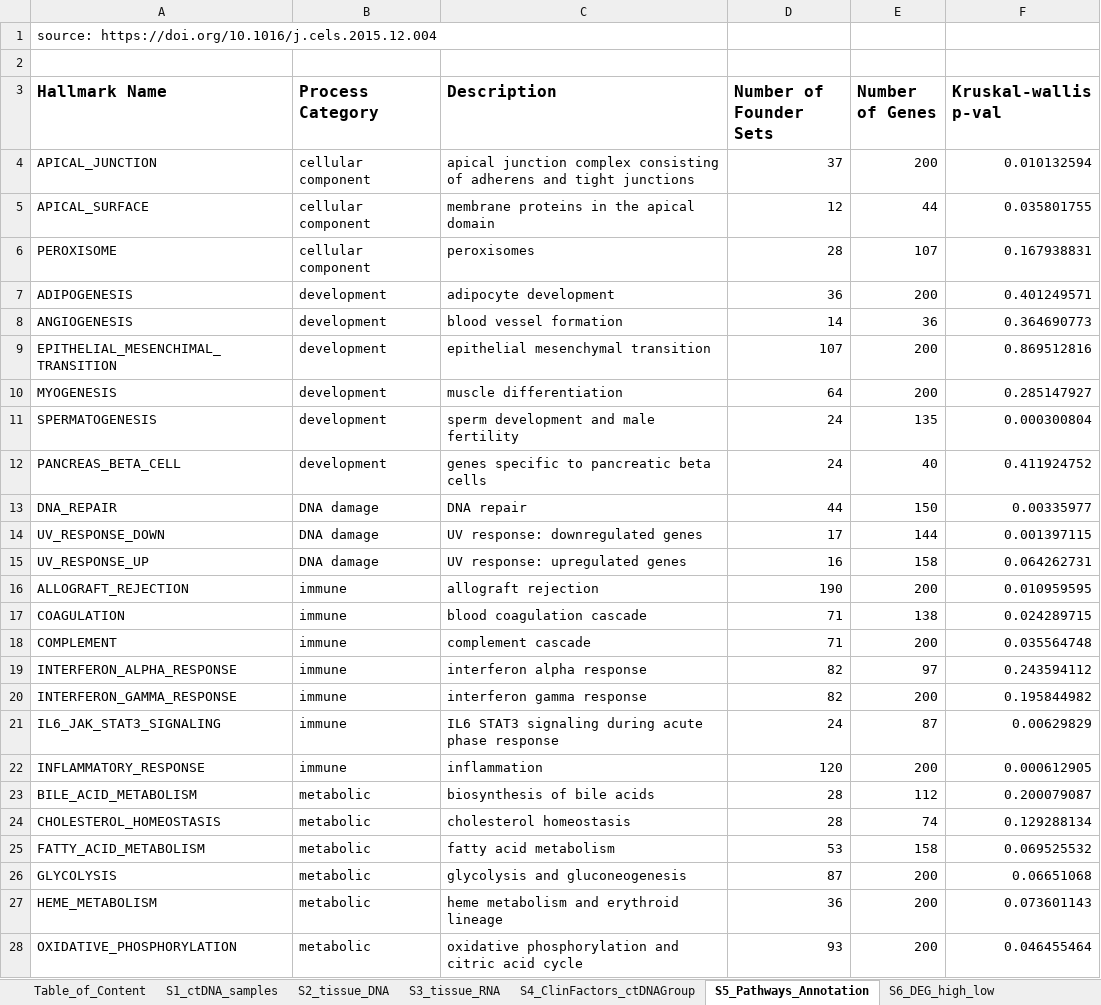
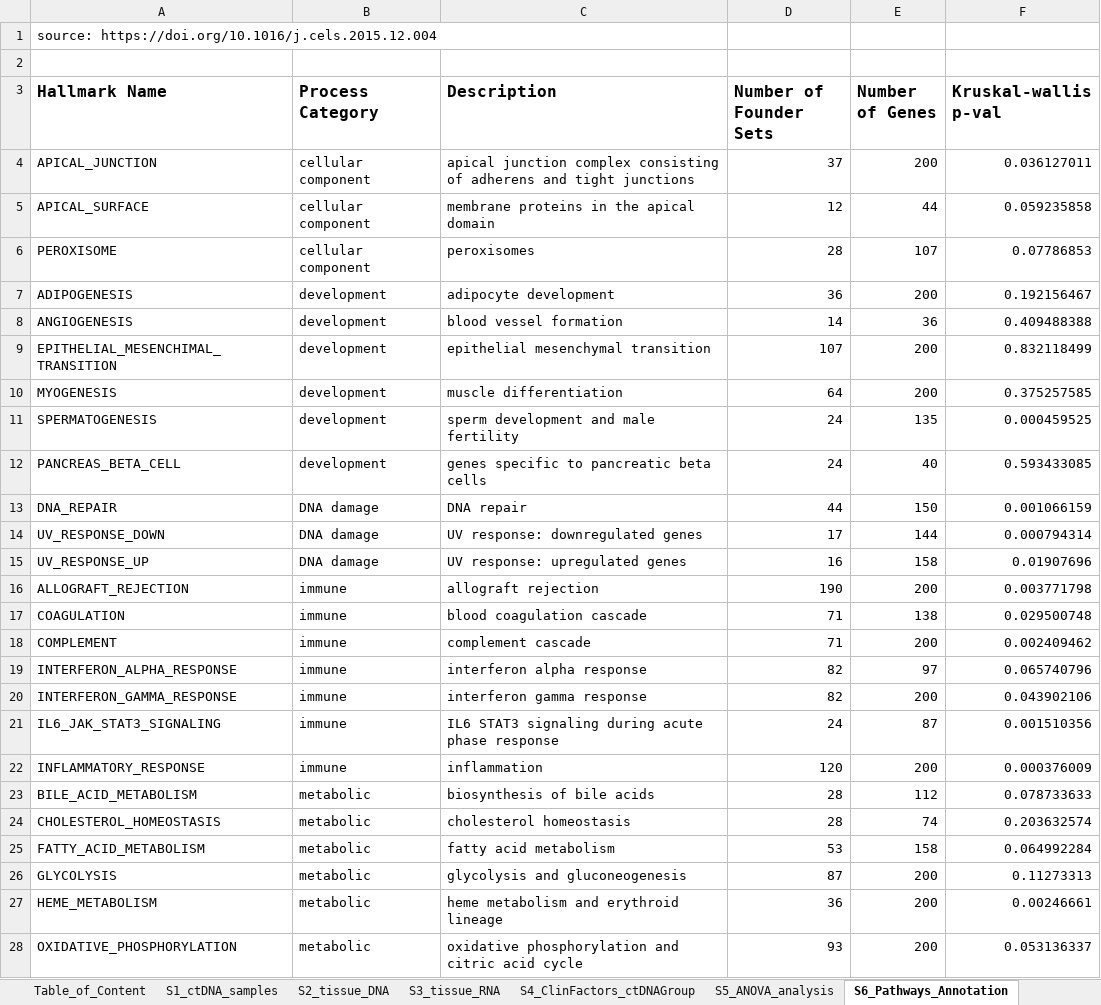
Before and after one commit to maitnnguyen/ctDNArelease_Omics_Integration, an Excel workbook: Journal_Submission/data/Supplementary_Tables.xlsx, sheet S6_Pathways_Annotation, drawn as a sheet; only a part is shown; values as stored, in another font and other column widths than the file's, no borders; the diff covers the shown part only; the diff names each change by its address in the sheet, - before the commit and + after, or states it on an @@ line.

```diff
--- a/Journal_Submission/data/Supplementary_Tables.xlsx (sheet S6_Pathways_Annotation)
+++ b/Journal_Submission/data/Supplementary_Tables.xlsx (sheet S6_Pathways_Annotation)
-sheet tab: S5_Pathways_Annotation
+sheet tab: S6_Pathways_Annotation
-F4 (Kruskal-wallis p-val): 0.010132594
+F4 (Kruskal-wallis p-val): 0.036127011
-F5 (Kruskal-wallis p-val): 0.035801755
+F5 (Kruskal-wallis p-val): 0.059235858
-F6 (Kruskal-wallis p-val): 0.167938831
+F6 (Kruskal-wallis p-val): 0.07786853
-F7 (Kruskal-wallis p-val): 0.401249571
+F7 (Kruskal-wallis p-val): 0.192156467
-F8 (Kruskal-wallis p-val): 0.364690773
+F8 (Kruskal-wallis p-val): 0.409488388
-F9 (Kruskal-wallis p-val): 0.869512816
+F9 (Kruskal-wallis p-val): 0.832118499
-F10 (Kruskal-wallis p-val): 0.285147927
+F10 (Kruskal-wallis p-val): 0.375257585
-F11 (Kruskal-wallis p-val): 0.000300804
+F11 (Kruskal-wallis p-val): 0.000459525
-F12 (Kruskal-wallis p-val): 0.411924752
+F12 (Kruskal-wallis p-val): 0.593433085
-F13 (Kruskal-wallis p-val): 0.00335977
+F13 (Kruskal-wallis p-val): 0.001066159
-F14 (Kruskal-wallis p-val): 0.001397115
+F14 (Kruskal-wallis p-val): 0.000794314
-F15 (Kruskal-wallis p-val): 0.064262731
+F15 (Kruskal-wallis p-val): 0.01907696
-F16 (Kruskal-wallis p-val): 0.010959595
+F16 (Kruskal-wallis p-val): 0.003771798
-F17 (Kruskal-wallis p-val): 0.024289715
+F17 (Kruskal-wallis p-val): 0.029500748
-F18 (Kruskal-wallis p-val): 0.035564748
+F18 (Kruskal-wallis p-val): 0.002409462
-F19 (Kruskal-wallis p-val): 0.243594112
+F19 (Kruskal-wallis p-val): 0.065740796
-F20 (Kruskal-wallis p-val): 0.195844982
+F20 (Kruskal-wallis p-val): 0.043902106
-F21 (Kruskal-wallis p-val): 0.00629829
+F21 (Kruskal-wallis p-val): 0.001510356
-F22 (Kruskal-wallis p-val): 0.000612905
+F22 (Kruskal-wallis p-val): 0.000376009
-F23 (Kruskal-wallis p-val): 0.200079087
+F23 (Kruskal-wallis p-val): 0.078733633
-F24 (Kruskal-wallis p-val): 0.129288134
+F24 (Kruskal-wallis p-val): 0.203632574
-F25 (Kruskal-wallis p-val): 0.069525532
+F25 (Kruskal-wallis p-val): 0.064992284
-F26 (Kruskal-wallis p-val): 0.06651068
+F26 (Kruskal-wallis p-val): 0.11273313
-F27 (Kruskal-wallis p-val): 0.073601143
+F27 (Kruskal-wallis p-val): 0.00246661
-F28 (Kruskal-wallis p-val): 0.046455464
+F28 (Kruskal-wallis p-val): 0.053136337
```
Also changed, not shown: 25 edited cells elsewhere in this sheet, sheet S7_DEG_high_low, sheet S2_tissue_DNA, sheet S8_DEG_med_low, sheet S9_DEG_high_med, sheet S5_ANOVA_analysis, sheet S4_ClinFactors_ctDNAGroup, 3 more sheets, other sheet tabs, formulas that keep their value.
